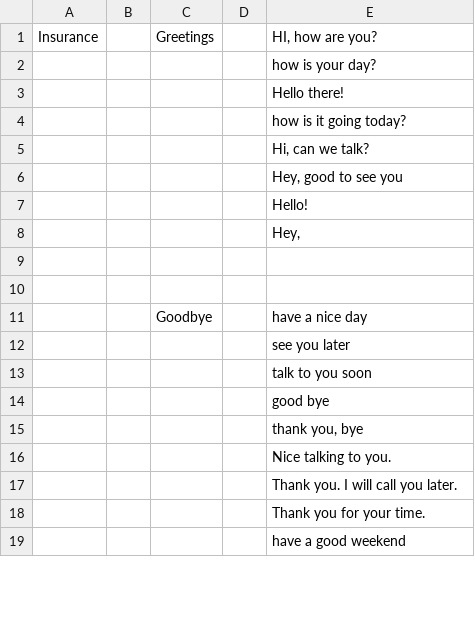
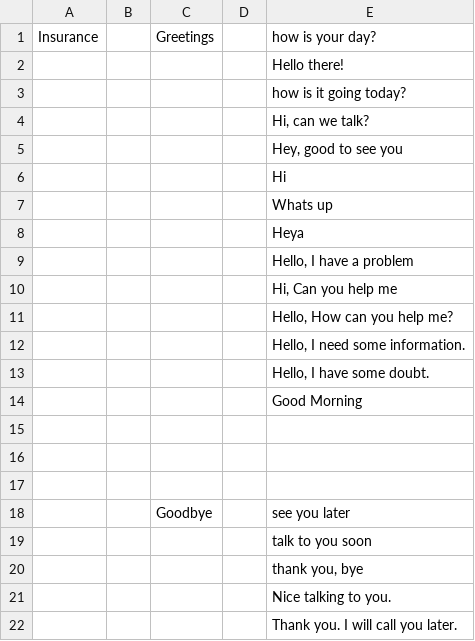
Before and after one commit to mindgarage/Ovation, a CSV file: tools/intent_dataset.csv, drawn as a sheet; only a part is shown; the shorter side is filled out with more unchanged rows; the diff covers the shown part only.

```diff
--- a/tools/intent_dataset.csv
+++ b/tools/intent_dataset.csv
@@ -1,3 +1,2 @@
-Insurance,,Greetings,,"HI, how are you?"
-,,,,how is your day?
+Insurance,,Greetings,,how is your day?
 ,,,,Hello there!
@@ -6,10 +5,16 @@ Insurance,,Greetings,,"HI, how are you?"
 ,,,,"Hey, good to see you"
-,,,,Hello!
-,,,,"Hey, "
+,,,,Hi
+,,,,Whats up
+,,,,Heya
+,,,,"Hello, I have a problem"
+,,,,"Hi, Can you help me"
+,,,,"Hello, How can you help me?"
+,,,,"Hello, I need some information."
+,,,,"Hello, I have some doubt."
+,,,,Good Morning
 ,,,,
 ,,,,
-,,Goodbye,,have a nice day
-,,,,see you later
+,,,,
+,,Goodbye,,see you later
 ,,,,talk to you soon
-,,,,good bye
 ,,,,"thank you, bye"
```
Also changed, not shown: 40 added rows, 11 removed rows and 20 edited cells elsewhere in this file, 12 other files.
